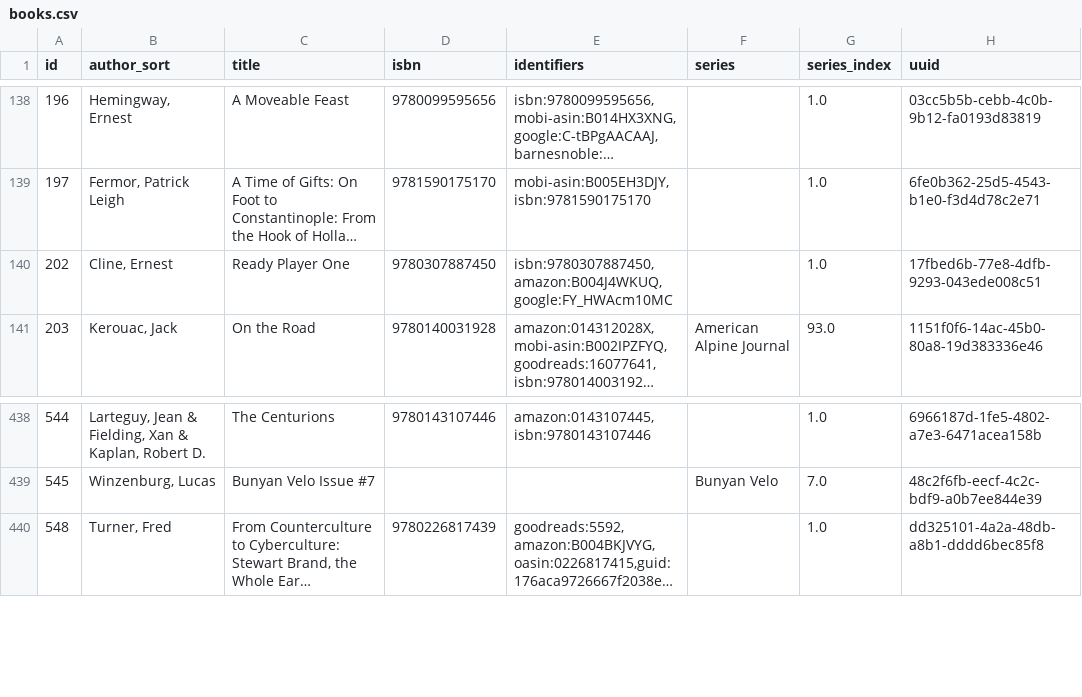
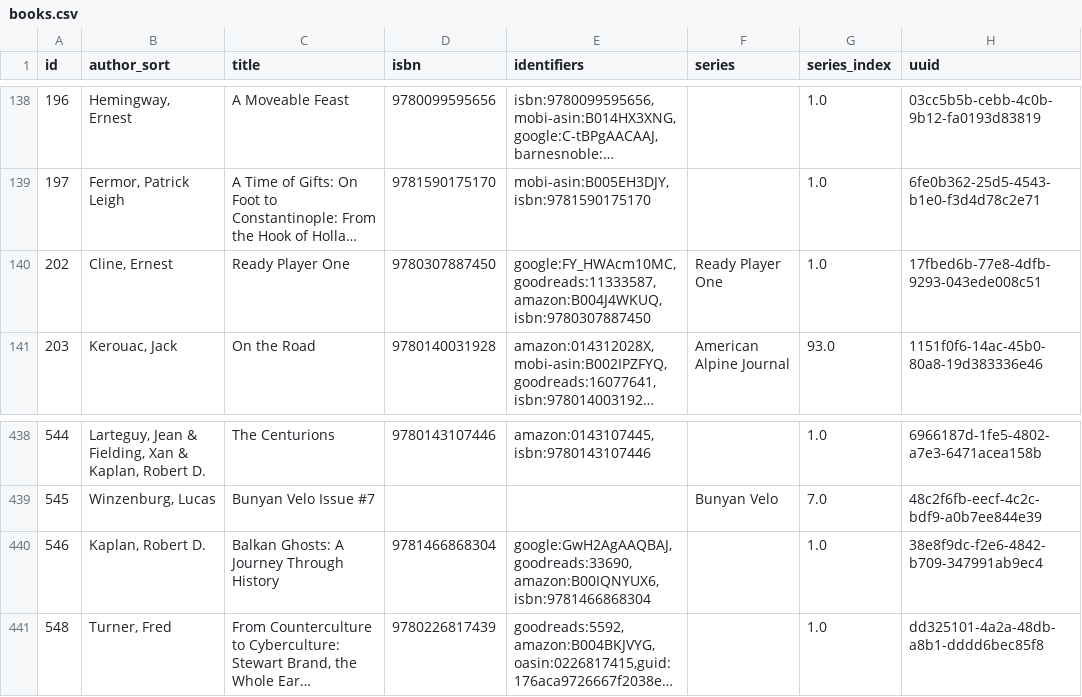
Before and after one commit to pigmonkey/pig-monkey.com, a CSV file: content/media/library/books.csv, drawn as a sheet; only a part is shown, gaps mark what is left out; long unchanged cells end in …; the diff names each change by its address in the sheet, - before the commit and + after, or states it on an @@ line.

Commit message:
update books

```diff
--- a/content/media/library/books.csv
+++ b/content/media/library/books.csv
-E140 (identifiers): isbn:9780307887450,amazon:B004J4WKUQ,google:FY_HWAcm10MC
+E140 (identifiers): google:FY_HWAcm10MC,goodreads:11333587,amazon:B004J4WKUQ,isbn:9780307887450
-F140 (series): (empty)
+F140 (series): Ready Player One
+row 440: 546 | Kaplan, Robert D. | Balkan Ghosts: A Journey Through History | 9781466868304 | google:GwH2AgAAQBAJ,goodreads:33690,amazon:B00IQNYUX6,isbn:9781466868304 |  | 1.0 | 38e8f9dc-f2e6-4842-b709-347991ab9ec4
```
Also changed, not shown: 1 other file.
